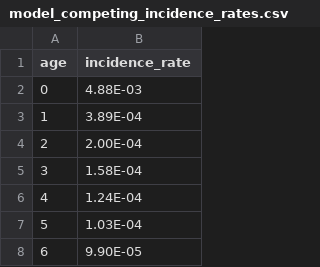
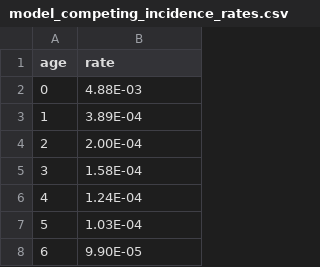
Before and after one commit to jeyabbalas/py-icare, a CSV file: data/model_competing_incidence_rates.csv, drawn as a sheet; only a part is shown.

Commit message:
Checked incidence rates.

```diff
--- a/data/model_competing_incidence_rates.csv
+++ b/data/model_competing_incidence_rates.csv
@@ -1,2 +1,2 @@
-age,incidence_rate
+age,rate
 0,4.88E-03
```
Also changed, not shown: 2 other files.
